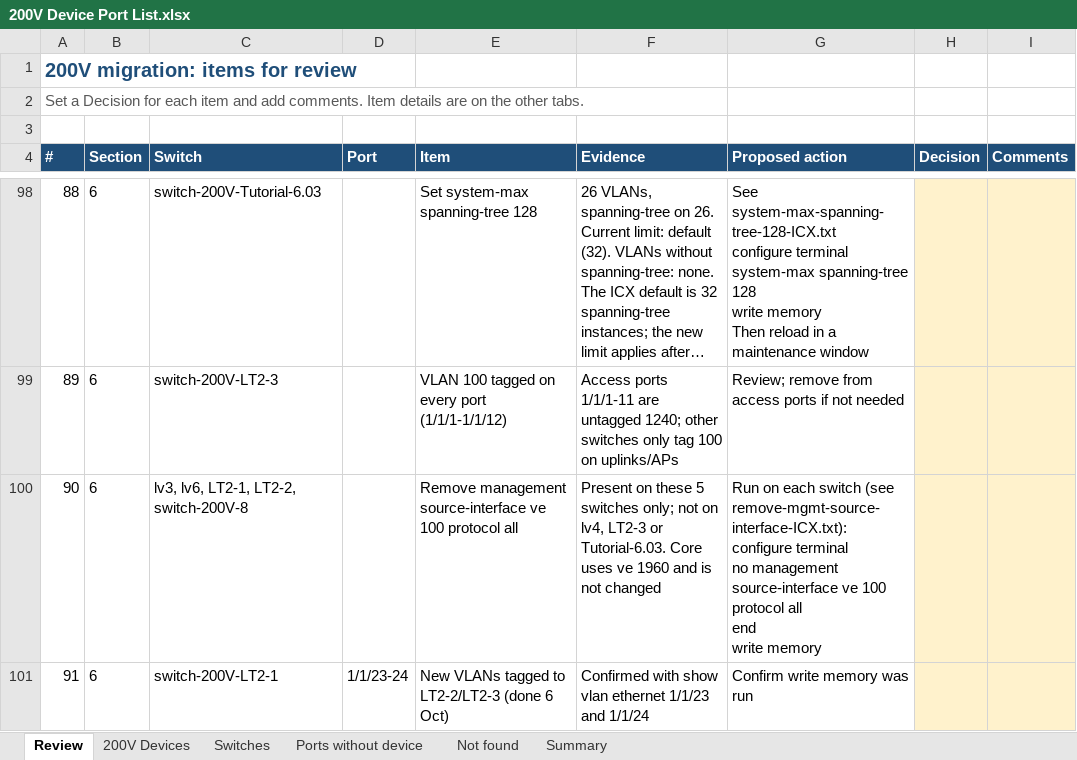
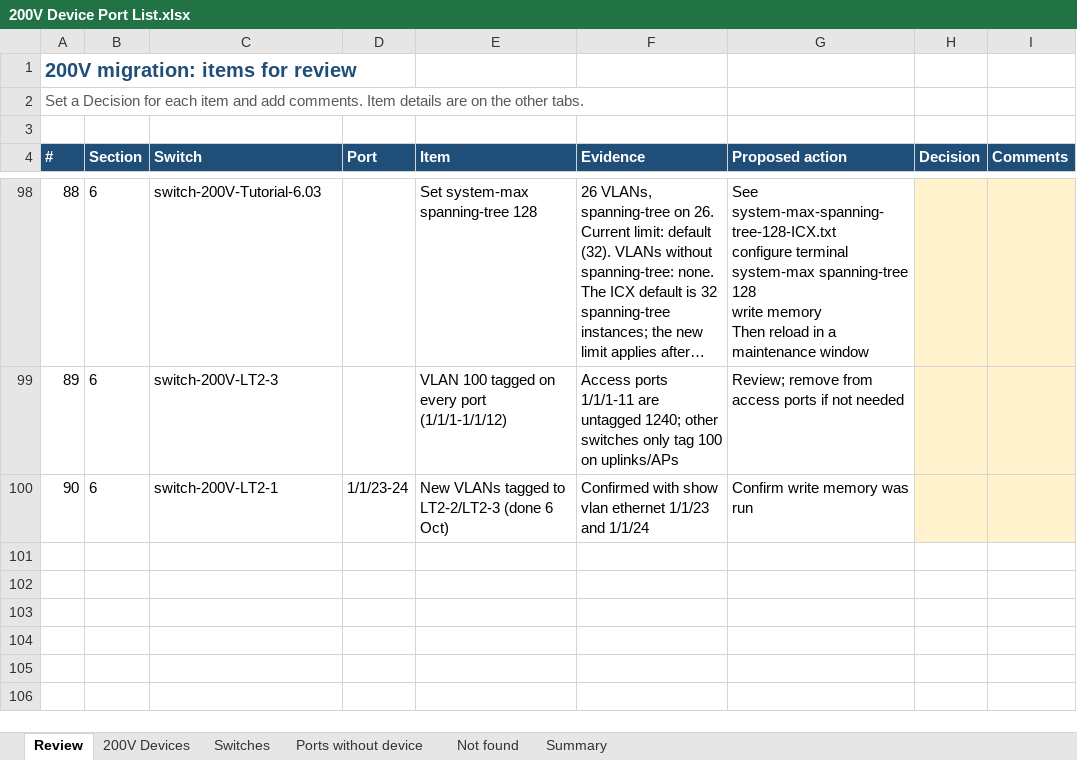
Before and after one commit to Asingh0014/trinity-smartzone-plan, an Excel workbook: 200V Device Port List.xlsx, sheet Review, drawn as a sheet; only a part is shown, gaps mark what is left out; long unchanged cells end in …; values as stored, in another font and other column widths than the file's, no borders; removed rows and columns are numbered as before the commit, all else as after; ↵ is a line break in a cell; the diff names each change by its address in the sheet, - before the commit and + after, or states it on an @@ line.

```diff
--- a/200V Device Port List.xlsx (sheet Review)
+++ b/200V Device Port List.xlsx (sheet Review)
-row 100: 90 | 6 | lv3, lv6, LT2-1, LT2-2, switch-200V-8 |  | Remove management source-interface ve 100 protocol all | Present on these 5 switches only; not on lv4, LT2-3 or Tutorial-6.03. Core uses ve 1960 and is not changed | Run on each switch (see remove-mgmt-source-interface-ICX.txt): ↵ configure terminal ↵ no management source-interface ve 100 protocol all ↵ end ↵ write memory
@@ column A (#) renumbered from row 100 down @@
```
Also changed, not shown: sheet Summary, formulas that keep their value, 2 other files.
